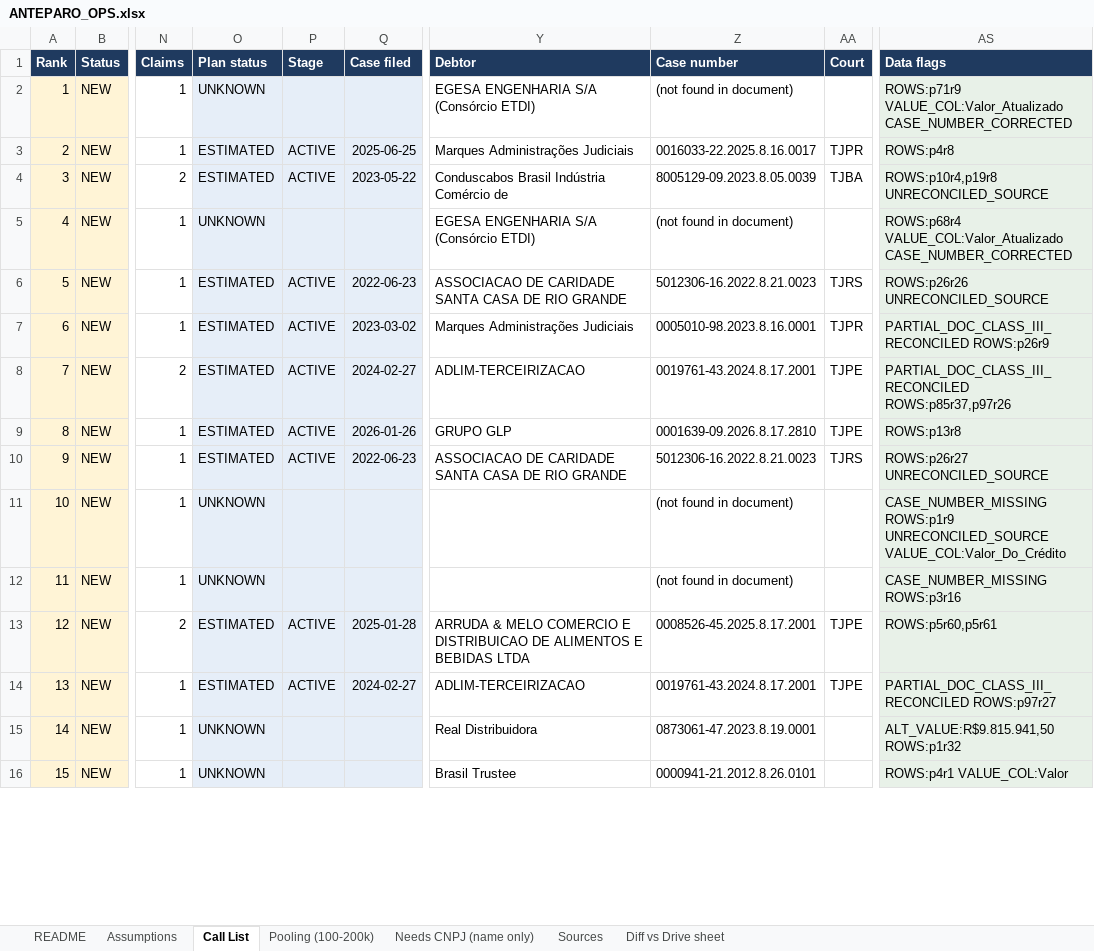
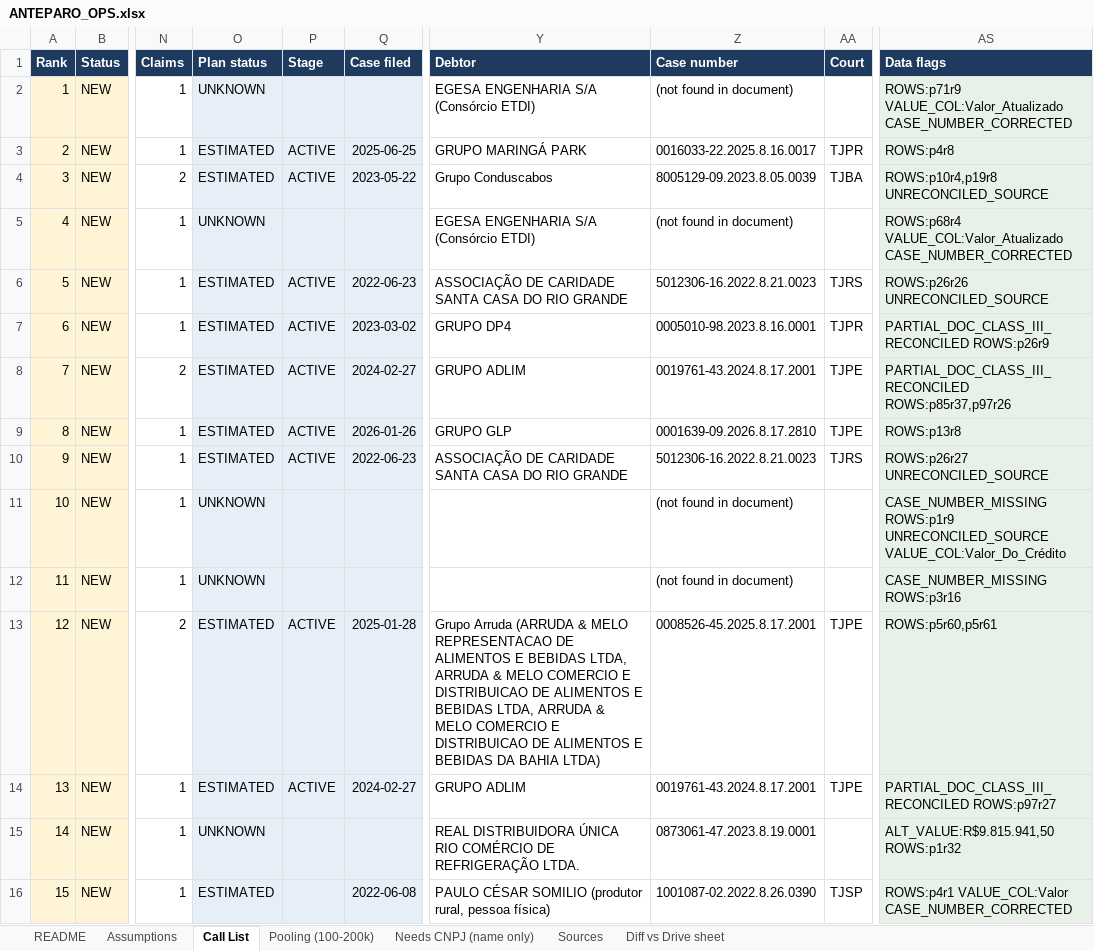
Before and after one commit to Mgcampbell-MGC/Anteparo, an Excel workbook: data/out/ANTEPARO_OPS.xlsx, sheet Call List, drawn as a sheet; only a part is shown, gaps mark what is left out; values as stored, in another font and other column widths than the file's, no borders; the diff covers the shown part only; the diff names each change by its address in the sheet, - before the commit and + after, or states it on an @@ line.

```diff
--- a/data/out/ANTEPARO_OPS.xlsx (sheet Call List)
+++ b/data/out/ANTEPARO_OPS.xlsx (sheet Call List)
-Y3 (Debtor): Marques Administrações Judiciais
+Y3 (Debtor): GRUPO MARINGÁ PARK
-Y4 (Debtor): Conduscabos Brasil Indústria Comércio de
+Y4 (Debtor): Grupo Conduscabos
-Y6 (Debtor): ASSOCIACAO DE CARIDADE SANTA CASA DE RIO GRANDE
+Y6 (Debtor): ASSOCIAÇÃO DE CARIDADE SANTA CASA DO RIO GRANDE
-Y7 (Debtor): Marques Administrações Judiciais
+Y7 (Debtor): GRUPO DP4
-Y8 (Debtor): ADLIM-TERCEIRIZACAO
+Y8 (Debtor): GRUPO ADLIM
-Y10 (Debtor): ASSOCIACAO DE CARIDADE SANTA CASA DE RIO GRANDE
+Y10 (Debtor): ASSOCIAÇÃO DE CARIDADE SANTA CASA DO RIO GRANDE
-Y13 (Debtor): ARRUDA & MELO COMERCIO E DISTRIBUICAO DE ALIMENTOS E BEBIDAS LTDA
+Y13 (Debtor): Grupo Arruda (ARRUDA & MELO REPRESENTACAO DE ALIMENTOS E BEBIDAS LTDA, ARRUDA & MELO COMERCIO E DISTRIBUICAO DE ALIMENTOS E BEBIDAS LTDA, ARRUDA & MELO COMERCIO E DISTRIBUICAO DE ALIMENTOS E BEBIDAS DA BAHIA LTDA)
-Y14 (Debtor): ADLIM-TERCEIRIZACAO
+Y14 (Debtor): GRUPO ADLIM
-Y15 (Debtor): Real Distribuidora
+Y15 (Debtor): REAL DISTRIBUIDORA ÚNICA RIO COMÉRCIO DE REFRIGERAÇÃO LTDA.
-O16 (Plan status): UNKNOWN
+O16 (Plan status): ESTIMATED
-Q16 (Case filed): (empty)
+Q16 (Case filed): 2022-06-08
-Y16 (Debtor): Brasil Trustee
+Y16 (Debtor): PAULO CÉSAR SOMILIO (produtor rural, pessoa física)
-Z16 (Case number): 0000941-21.2012.8.26.0101
+Z16 (Case number): 1001087-02.2022.8.26.0390
-AA16 (Court): (empty)
+AA16 (Court): TJSP
-AS16 (Data flags): ROWS:p4r1 VALUE_COL:Valor
+AS16 (Data flags): ROWS:p4r1 VALUE_COL:Valor CASE_NUMBER_CORRECTED
```
Also changed, not shown: 516 edited cells elsewhere in this sheet, sheet Pooling (100-200k), sheet Needs CNPJ (name only), sheet Sources, sheet README, data/out/ANTEPARO_CALL_SHEET.xlsx, 10 other files.
